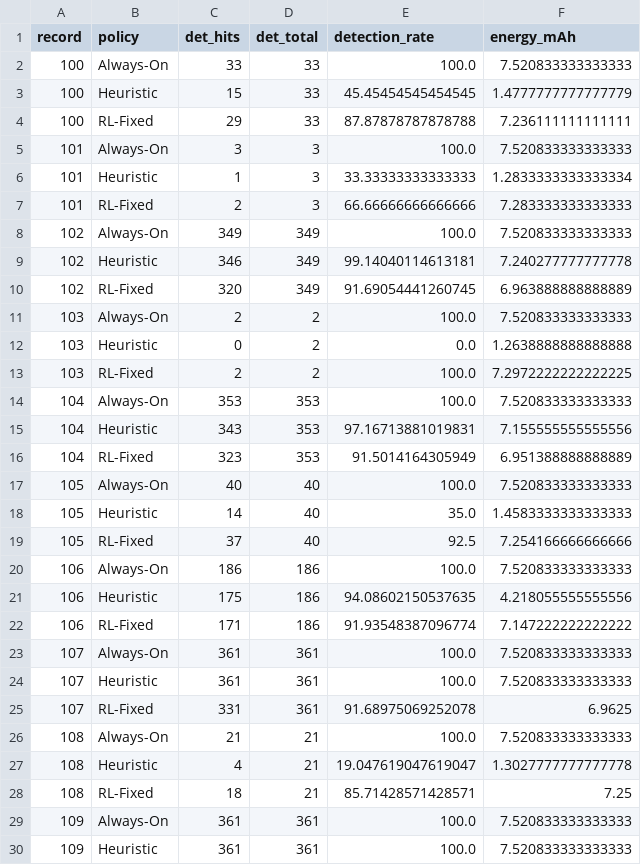
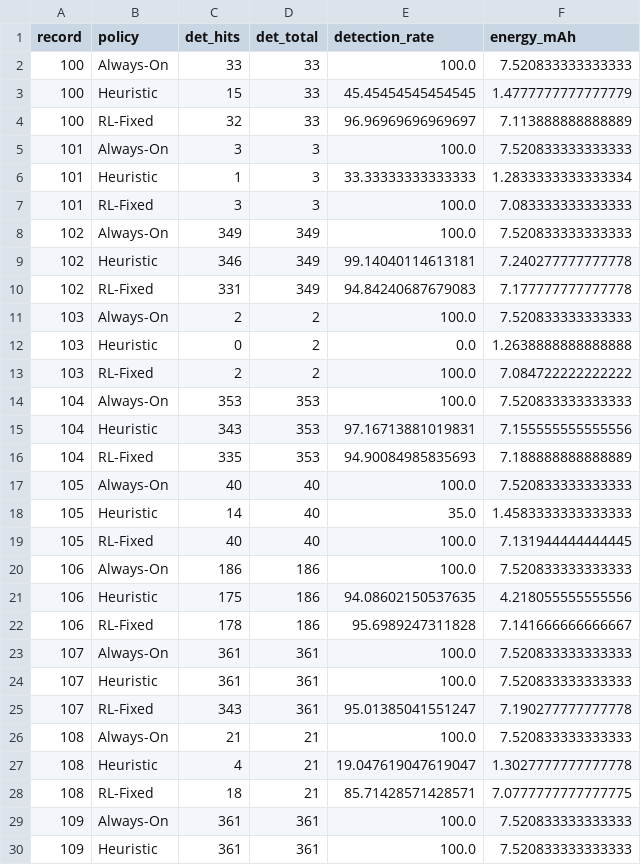
Before and after one commit to oussamaElallam/energy-aware-sensing-rl, a CSV file: mitbih_results.csv, drawn as a sheet; only a part is shown; the diff covers the shown part only.

Commit message:
Add MIT-BIH evaluation for all 3 beta configs
MIT-BIH Results (48 real ECG records):
- Safety (beta=0.05): 92.2% detection, 7.15 mAh
- Balanced (beta=0.5): 26.5% detection, 3.46 mAh
- Saver (beta=1.0): 5.1% detection, 1.18 mAh

New files:
- mitbih_pareto.csv (all 3 configs)
- scripts/mitbih_pareto_eval.py

```diff
--- a/mitbih_results.csv
+++ b/mitbih_results.csv
@@ -3,27 +3,27 @@ record,policy,det_hits,det_total,detection_rate,energy_mAh
 100,Heuristic,15,33,45.45454545454545,1.4777777777777779
-100,RL-Fixed,29,33,87.87878787878788,7.236111111111111
+100,RL-Fixed,32,33,96.96969696969697,7.113888888888889
 101,Always-On,3,3,100.0,7.520833333333333
 101,Heuristic,1,3,33.33333333333333,1.2833333333333334
-101,RL-Fixed,2,3,66.66666666666666,7.283333333333333
+101,RL-Fixed,3,3,100.0,7.083333333333333
 102,Always-On,349,349,100.0,7.520833333333333
 102,Heuristic,346,349,99.14040114613181,7.240277777777778
-102,RL-Fixed,320,349,91.69054441260745,6.963888888888889
+102,RL-Fixed,331,349,94.84240687679083,7.177777777777778
 103,Always-On,2,2,100.0,7.520833333333333
 103,Heuristic,0,2,0.0,1.2638888888888888
-103,RL-Fixed,2,2,100.0,7.2972222222222225
+103,RL-Fixed,2,2,100.0,7.084722222222222
 104,Always-On,353,353,100.0,7.520833333333333
 104,Heuristic,343,353,97.16713881019831,7.155555555555556
-104,RL-Fixed,323,353,91.5014164305949,6.951388888888889
+104,RL-Fixed,335,353,94.90084985835693,7.188888888888889
 105,Always-On,40,40,100.0,7.520833333333333
 105,Heuristic,14,40,35.0,1.4583333333333333
-105,RL-Fixed,37,40,92.5,7.254166666666666
+105,RL-Fixed,40,40,100.0,7.131944444444445
 106,Always-On,186,186,100.0,7.520833333333333
 106,Heuristic,175,186,94.08602150537635,4.218055555555556
-106,RL-Fixed,171,186,91.93548387096774,7.147222222222222
+106,RL-Fixed,178,186,95.6989247311828,7.141666666666667
 107,Always-On,361,361,100.0,7.520833333333333
 107,Heuristic,361,361,100.0,7.520833333333333
-107,RL-Fixed,331,361,91.68975069252078,6.9625
+107,RL-Fixed,343,361,95.01385041551247,7.190277777777778
 108,Always-On,21,21,100.0,7.520833333333333
 108,Heuristic,4,21,19.047619047619047,1.3027777777777778
-108,RL-Fixed,18,21,85.71428571428571,7.25
+108,RL-Fixed,18,21,85.71428571428571,7.0777777777777775
 109,Always-On,361,361,100.0,7.520833333333333
```
Also changed, not shown: 103 edited cells elsewhere in this file, mitbih_summary.csv, 2 other files.
